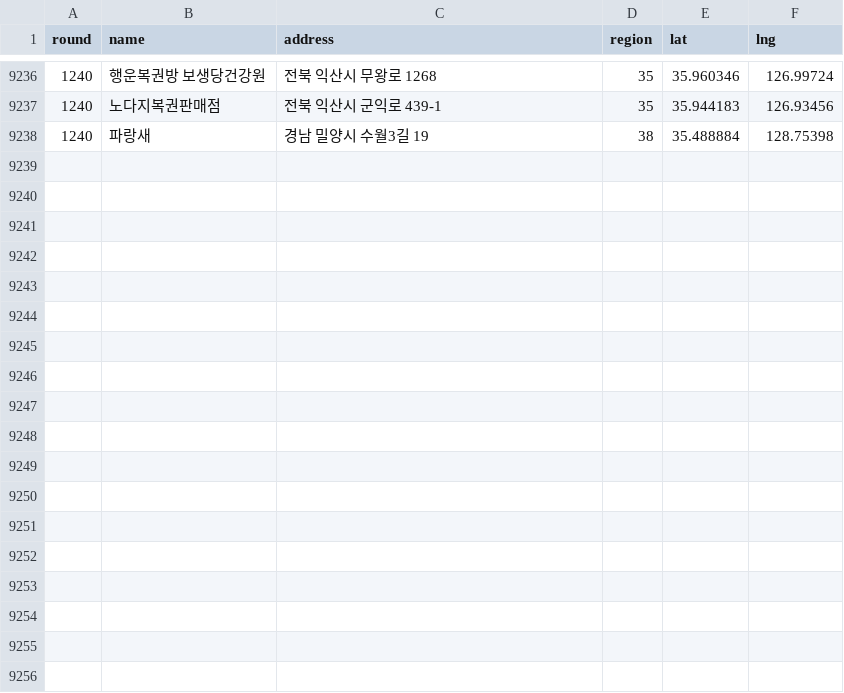
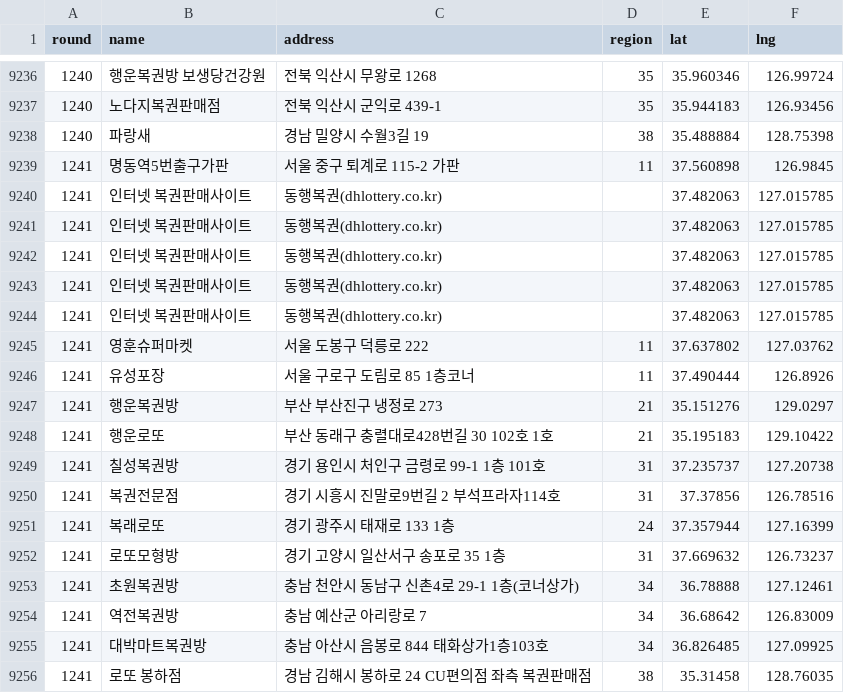
Before and after one commit to jyj0718/lotto-analysis, a CSV file: data/stores-raw.csv, drawn as a sheet; only a part is shown, gaps mark what is left out.

```diff
--- a/data/stores-raw.csv
+++ b/data/stores-raw.csv
@@ -9238 +9238,19 @@
 "1240","파랑새","경남 밀양시 수월3길 19","38","35.488884","128.75398"
+"1241","명동역5번출구가판","서울 중구 퇴계로 115-2 가판","11","37.560898","126.9845"
+"1241","인터넷 복권판매사이트","동행복권(dhlottery.co.kr)","","37.482063","127.015785"
+"1241","인터넷 복권판매사이트","동행복권(dhlottery.co.kr)","","37.482063","127.015785"
+"1241","인터넷 복권판매사이트","동행복권(dhlottery.co.kr)","","37.482063","127.015785"
+"1241","인터넷 복권판매사이트","동행복권(dhlottery.co.kr)","","37.482063","127.015785"
+"1241","인터넷 복권판매사이트","동행복권(dhlottery.co.kr)","","37.482063","127.015785"
+"1241","영훈슈퍼마켓","서울 도봉구 덕릉로 222","11","37.637802","127.03762"
+"1241","유성포장","서울 구로구 도림로 85 1층코너","11","37.490444","126.8926"
+"1241","행운복권방","부산 부산진구 냉정로 273","21","35.151276","129.0297"
+"1241","행운로또","부산 동래구 충렬대로428번길 30 102호 1호","21","35.195183","129.10422"
+"1241","칠성복권방","경기 용인시 처인구 금령로 99-1 1층 101호","31","37.235737","127.20738"
+"1241","복권전문점","경기 시흥시 진말로9번길 2 부석프라자114호","31","37.37856","126.78516"
+"1241","복래로또","경기 광주시 태재로 133 1층","24","37.357944","127.16399"
+"1241","로또모형방","경기 고양시 일산서구 송포로 35 1층","31","37.669632","126.73237"
+"1241","초원복권방","충남 천안시 동남구 신촌4로 29-1 1층(코너상가)","34","36.78888","127.12461"
+"1241","역전복권방","충남 예산군 아리랑로 7","34","36.68642","126.83009"
+"1241","대박마트복권방","충남 아산시 음봉로 844 태화상가1층103호","34","36.826485","127.09925"
+"1241","로또 봉하점","경남 김해시 봉하로 24 CU편의점 좌측 복권판매점","38","35.31458","128.76035"
```
Also changed, not shown: 3 other files.
